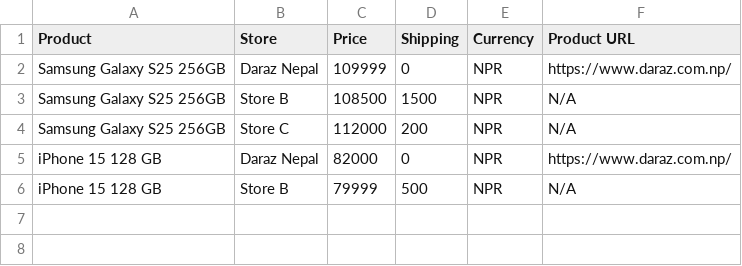
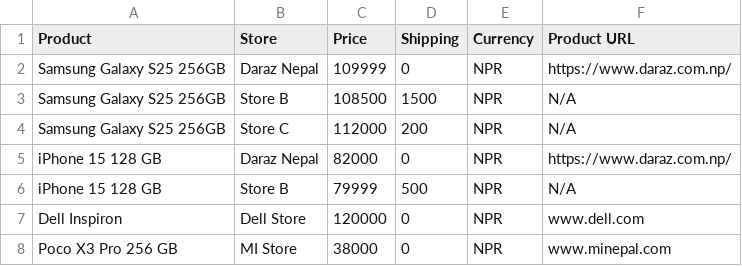
Before and after one commit to Backtakg/pricefinder-nepal, a CSV file: products.csv, drawn as a sheet.

Commit message:
Add files via upload

```diff
--- a/products.csv
+++ b/products.csv
@@ -6 +6,3 @@ iPhone 15 128 GB,Daraz Nepal,82000,0,NPR,https://www.daraz.com.np/
 iPhone 15 128 GB,Store B,79999,500,NPR,N/A
+Dell Inspiron,Dell Store,120000,0,NPR,www.dell.com
+Poco X3 Pro 256 GB,MI Store,38000,0,NPR,www.minepal.com
```
